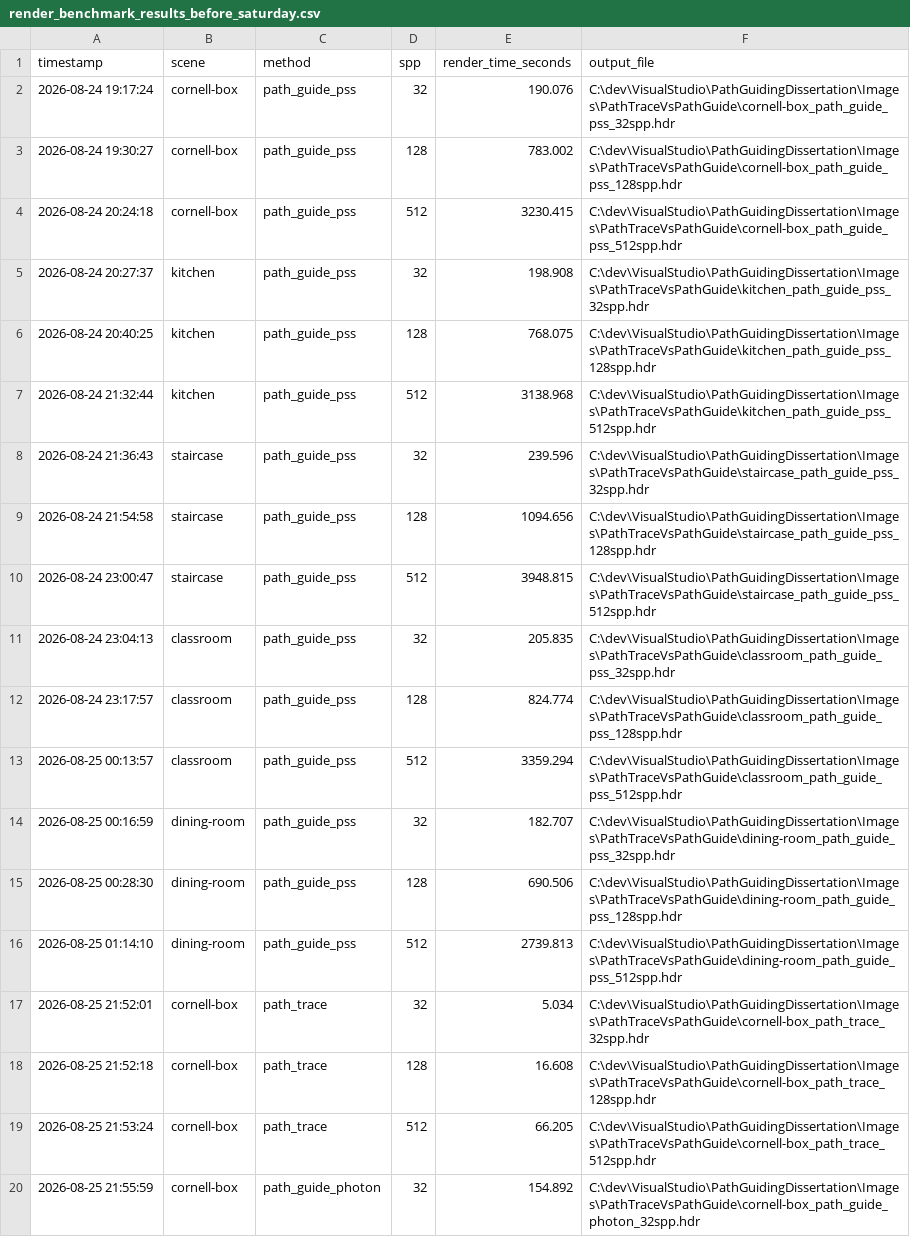
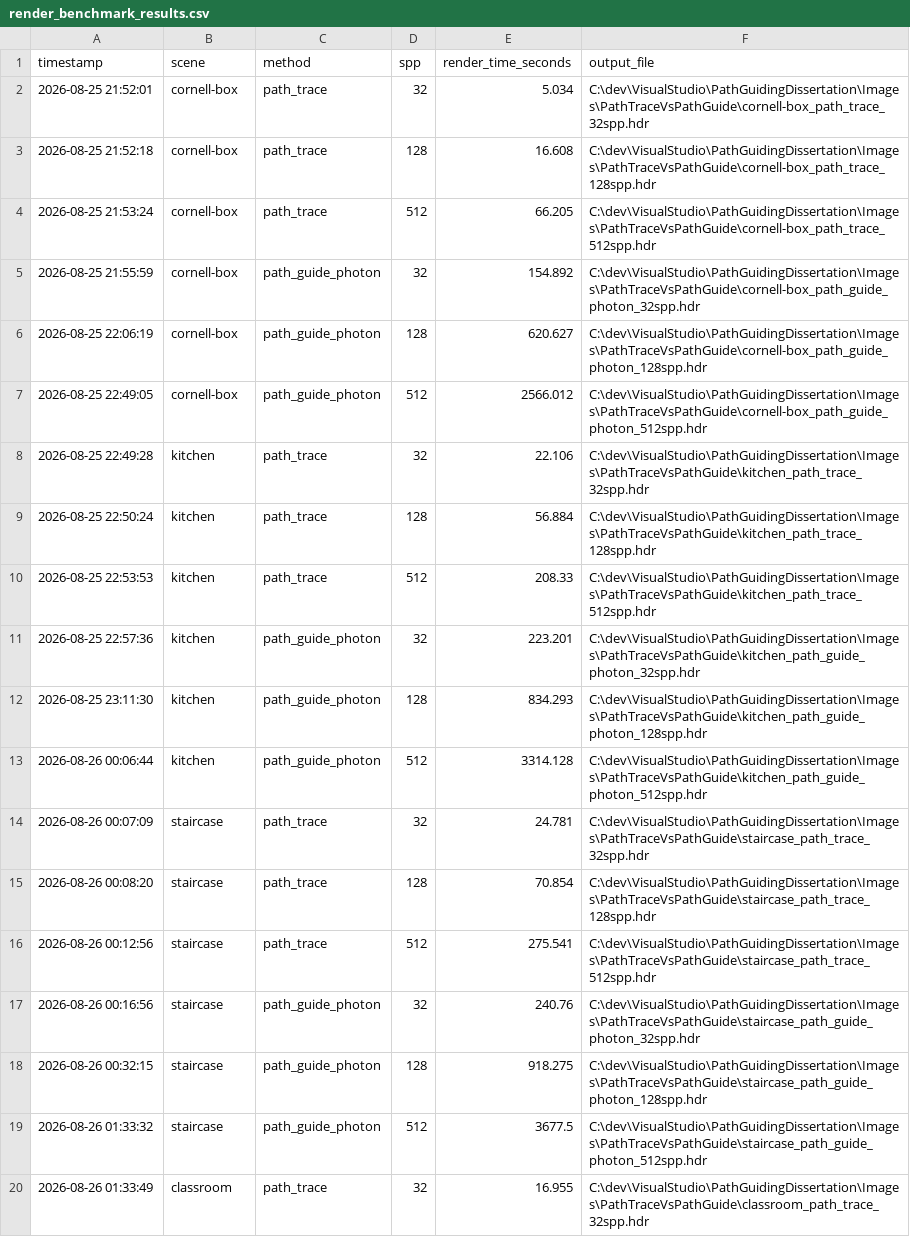
Before and after one commit to IsaGeriler/PathGuidingDissertation, a CSV file: Images/Experiments/AllLogsPssMaps/render_benchmark_results.csv (was Images/Experiments/AllLogsPssMaps/RenderTimer/render_benchmark_results_before_saturday.csv), drawn as a sheet; only a part is shown; the shorter side is filled out with more unchanged rows; removed rows and columns are numbered as before the commit, all else as after; the diff covers the shown part only; the diff names each change by its address in the sheet, - before the commit and + after, or states it on an @@ line.

```diff
--- a/Images/Experiments/AllLogsPssMaps/RenderTimer/render_benchmark_results_before_saturday.csv
+++ b/Images/Experiments/AllLogsPssMaps/render_benchmark_results.csv
-row 2: 2026-08-24 19:17:24 | cornell-box | path_guide_pss | 32 | 190.076 | C:\dev\VisualStudio\PathGuidingDissertation\Images\PathTraceVsPathGuide\cornell-box_path_guide_pss_32spp.hdr
-row 3: 2026-08-24 19:30:27 | cornell-box | path_guide_pss | 128 | 783.002 | C:\dev\VisualStudio\PathGuidingDissertation\Images\PathTraceVsPathGuide\cornell-box_path_guide_pss_128spp.hdr
-row 4: 2026-08-24 20:24:18 | cornell-box | path_guide_pss | 512 | 3230.415 | C:\dev\VisualStudio\PathGuidingDissertation\Images\PathTraceVsPathGuide\cornell-box_path_guide_pss_512spp.hdr
-row 5: 2026-08-24 20:27:37 | kitchen | path_guide_pss | 32 | 198.908 | C:\dev\VisualStudio\PathGuidingDissertation\Images\PathTraceVsPathGuide\kitchen_path_guide_pss_32spp.hdr
-row 6: 2026-08-24 20:40:25 | kitchen | path_guide_pss | 128 | 768.075 | C:\dev\VisualStudio\PathGuidingDissertation\Images\PathTraceVsPathGuide\kitchen_path_guide_pss_128spp.hdr
-row 7: 2026-08-24 21:32:44 | kitchen | path_guide_pss | 512 | 3138.968 | C:\dev\VisualStudio\PathGuidingDissertation\Images\PathTraceVsPathGuide\kitchen_path_guide_pss_512spp.hdr
-row 8: 2026-08-24 21:36:43 | staircase | path_guide_pss | 32 | 239.596 | C:\dev\VisualStudio\PathGuidingDissertation\Images\PathTraceVsPathGuide\staircase_path_guide_pss_32spp.hdr
-row 9: 2026-08-24 21:54:58 | staircase | path_guide_pss | 128 | 1094.656 | C:\dev\VisualStudio\PathGuidingDissertation\Images\PathTraceVsPathGuide\staircase_path_guide_pss_128spp.hdr
-row 10: 2026-08-24 23:00:47 | staircase | path_guide_pss | 512 | 3948.815 | C:\dev\VisualStudio\PathGuidingDissertation\Images\PathTraceVsPathGuide\staircase_path_guide_pss_512spp.hdr
-row 11: 2026-08-24 23:04:13 | classroom | path_guide_pss | 32 | 205.835 | C:\dev\VisualStudio\PathGuidingDissertation\Images\PathTraceVsPathGuide\classroom_path_guide_pss_32spp.hdr
-row 12: 2026-08-24 23:17:57 | classroom | path_guide_pss | 128 | 824.774 | C:\dev\VisualStudio\PathGuidingDissertation\Images\PathTraceVsPathGuide\classroom_path_guide_pss_128spp.hdr
-row 13: 2026-08-25 00:13:57 | classroom | path_guide_pss | 512 | 3359.294 | C:\dev\VisualStudio\PathGuidingDissertation\Images\PathTraceVsPathGuide\classroom_path_guide_pss_512spp.hdr
-row 14: 2026-08-25 00:16:59 | dining-room | path_guide_pss | 32 | 182.707 | C:\dev\VisualStudio\PathGuidingDissertation\Images\PathTraceVsPathGuide\dining-room_path_guide_pss_32spp.hdr
-row 15: 2026-08-25 00:28:30 | dining-room | path_guide_pss | 128 | 690.506 | C:\dev\VisualStudio\PathGuidingDissertation\Images\PathTraceVsPathGuide\dining-room_path_guide_pss_128spp.hdr
-row 16: 2026-08-25 01:14:10 | dining-room | path_guide_pss | 512 | 2739.813 | C:\dev\VisualStudio\PathGuidingDissertation\Images\PathTraceVsPathGuide\dining-room_path_guide_pss_512spp.hdr
```
Also changed, not shown: 15 added rows elsewhere in this file, 75 other files.
